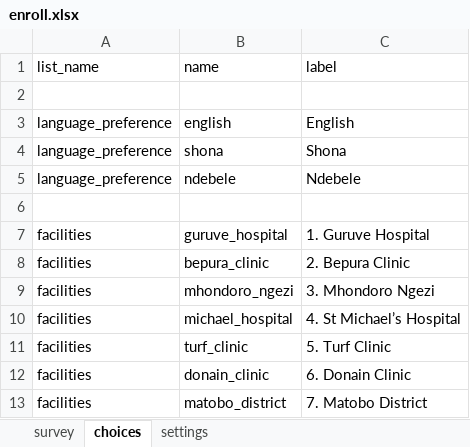
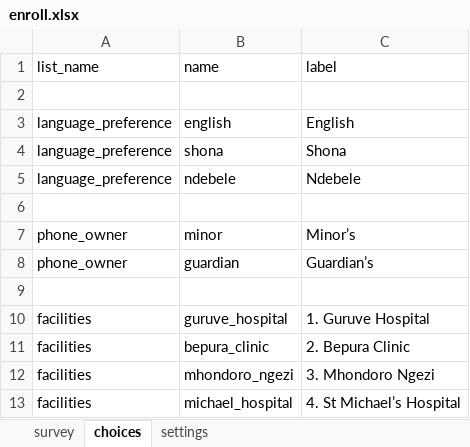
Before and after one commit to medic/cht-post-ops-app, an Excel workbook: zazic-scale-up/forms/app/enroll.xlsx, sheet choices, drawn as a sheet; only a part is shown; the shorter side is filled out with more unchanged rows; values as stored, in another font and other column widths than the file's, no borders; the diff names each change by its address in the sheet, - before the commit and + after, or states it on an @@ line.

```diff
--- a/zazic-scale-up/forms/app/enroll.xlsx (sheet choices)
+++ b/zazic-scale-up/forms/app/enroll.xlsx (sheet choices)
+row 7: phone_owner | minor | Minor’s
+row 8: phone_owner | guardian | Guardian’s
+row 9: (empty)
```
Also changed, not shown: sheet survey, 9 other files.
